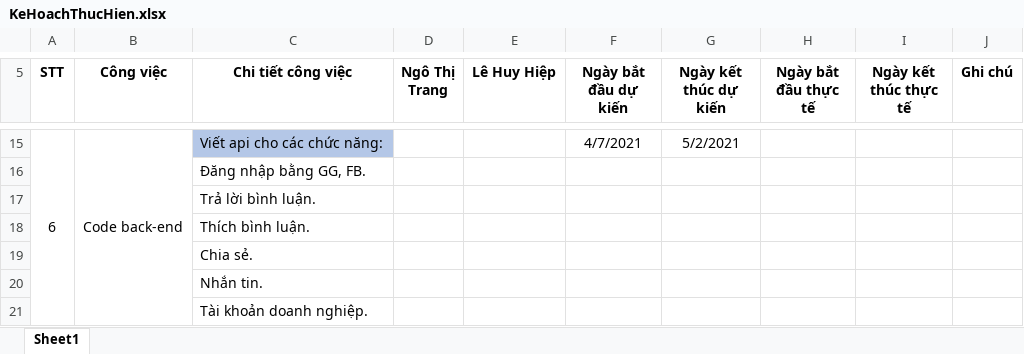
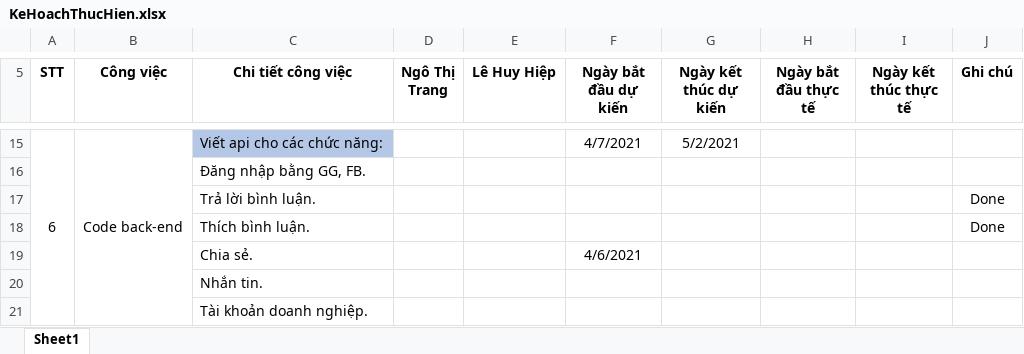
Before and after one commit to NgoThiTrang-k17/KLTN_WebsiteChiaSeHinhAnh_Nhom5_K17, an Excel workbook: KLTN/KeHoachThucHien.xlsx, sheet Sheet1, drawn as a sheet; only a part is shown, gaps mark what is left out; values as stored, in another font and other column widths than the file's, no borders; the diff names each change by its address in the sheet, - before the commit and + after, or states it on an @@ line.

```diff
--- a/KLTN/KeHoachThucHien.xlsx (sheet Sheet1)
+++ b/KLTN/KeHoachThucHien.xlsx (sheet Sheet1)
-J17:J18 (Ghi chú): (empty)
+J17:J18 (Ghi chú): Done
-F19 (Ngày bắt đầu dự kiến): (empty)
+F19 (Ngày bắt đầu dự kiến): 4/6/2021
```
Also changed, not shown: 24 other files.
